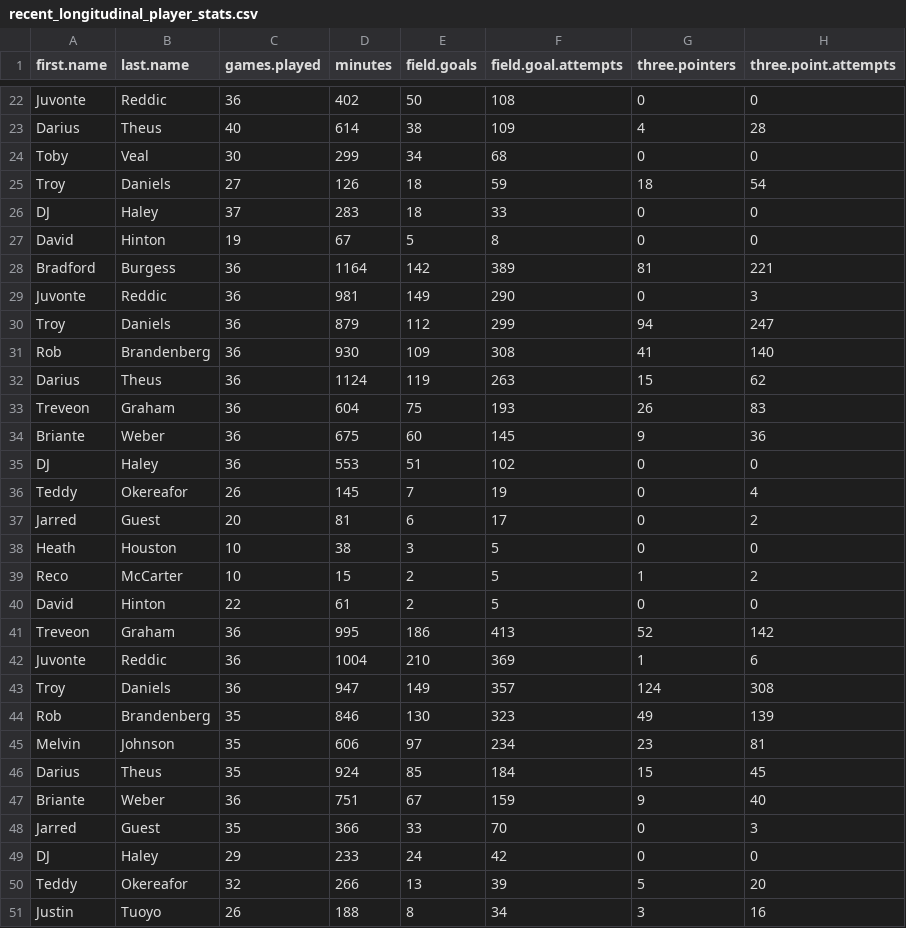
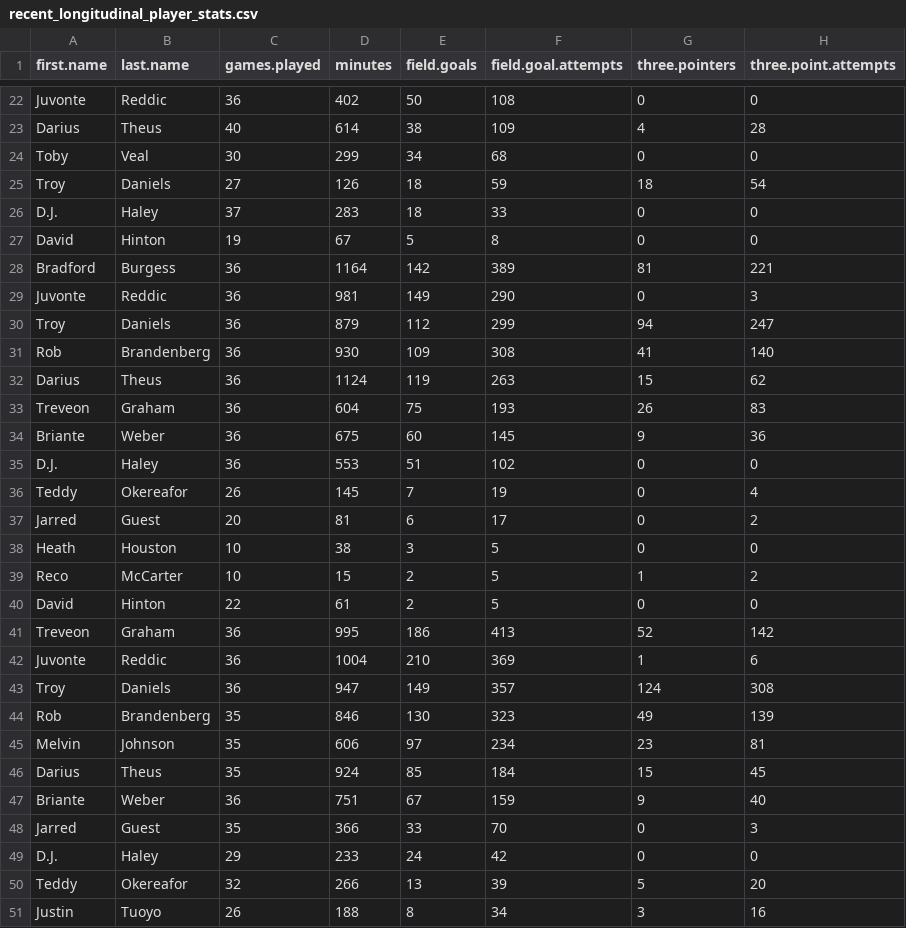
Before and after one commit to awunderground/player_types, a CSV file: data/recent_longitudinal_player_stats.csv, drawn as a sheet; only a part is shown, gaps mark what is left out; the diff names each change by its address in the sheet, - before the commit and + after, or states it on an @@ line.

Commit message:
Fix typos from Sports Reference stats

```diff
--- a/data/recent_longitudinal_player_stats.csv
+++ b/data/recent_longitudinal_player_stats.csv
-A26 (first.name): DJ
+A26 (first.name): D.J.
-A35 (first.name): DJ
+A35 (first.name): D.J.
-A49 (first.name): DJ
+A49 (first.name): D.J.
```
Also changed, not shown: 1 other file.
